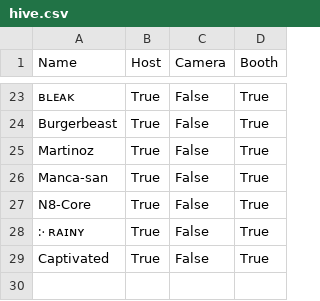
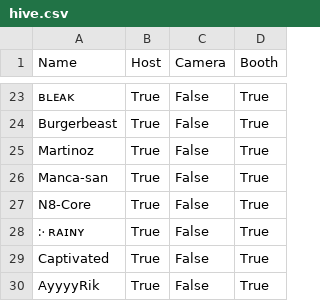
Before and after one commit to HiveMindVR/hivemindvr.github.io, a CSV file: hive.csv, drawn as a sheet; only a part is shown, gaps mark what is left out; the diff names each change by its address in the sheet, - before the commit and + after, or states it on an @@ line.

Commit message:
Update hive.csv

```diff
--- a/hive.csv
+++ b/hive.csv
+row 30: AyyyyRik | True | False | True
```
